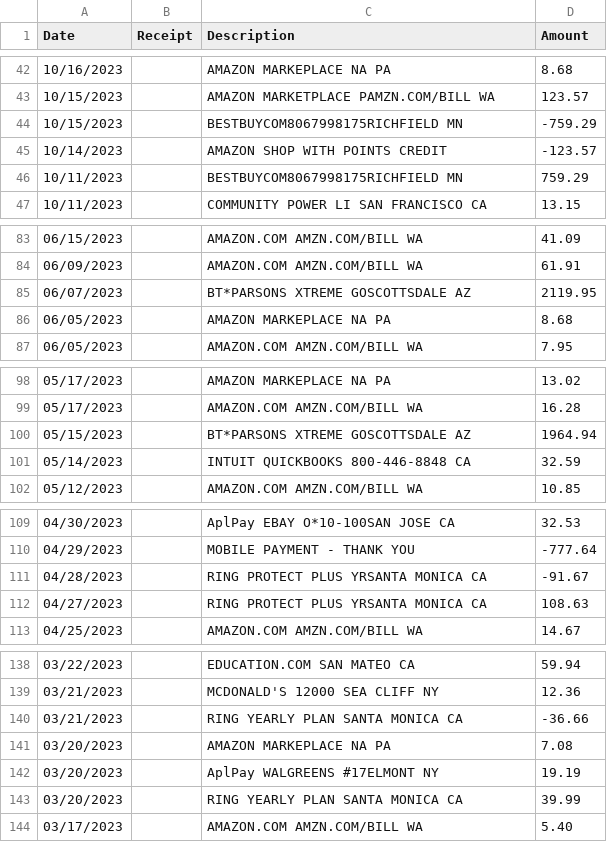
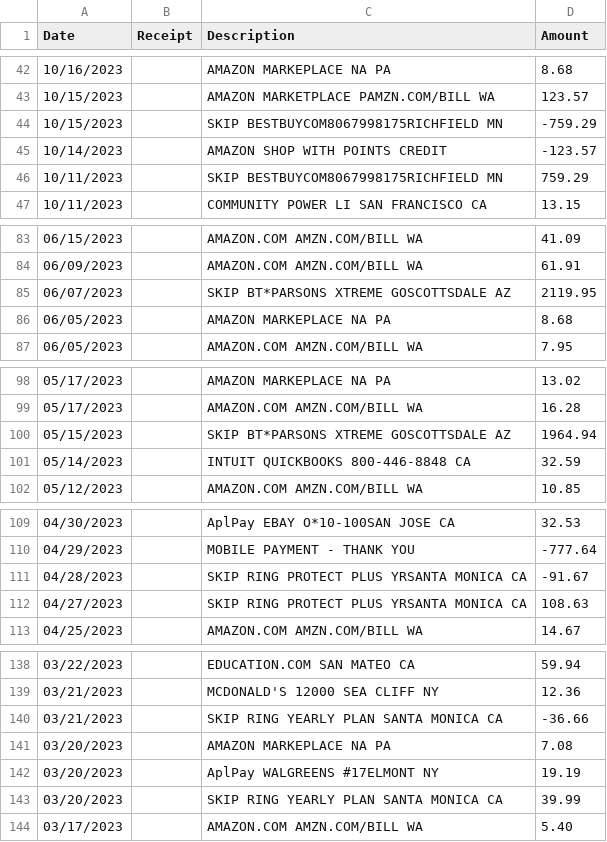
Before and after one commit to lonelytango/swiss-finance, a CSV file: input/amex_credit_2023.csv, drawn as a sheet; only a part is shown, gaps mark what is left out; the diff covers the shown part only.

```diff
--- a/input/amex_credit_2023.csv
+++ b/input/amex_credit_2023.csv
@@ -43,5 +43,5 @@ Date,Receipt,Description,Amount
 10/15/2023,,AMAZON MARKETPLACE PAMZN.COM/BILL       WA,123.57
-10/15/2023,,BESTBUYCOM8067998175RICHFIELD           MN,-759.29
+10/15/2023,,SKIP BESTBUYCOM8067998175RICHFIELD           MN,-759.29
 10/14/2023,,AMAZON SHOP WITH POINTS CREDIT,-123.57
-10/11/2023,,BESTBUYCOM8067998175RICHFIELD           MN,759.29
+10/11/2023,,SKIP BESTBUYCOM8067998175RICHFIELD           MN,759.29
 10/11/2023,,COMMUNITY POWER LI  SAN FRANCISCO       CA,13.15
@@ -84,3 +84,3 @@ Date,Receipt,Description,Amount
 06/09/2023,,AMAZON.COM          AMZN.COM/BILL       WA,61.91
-06/07/2023,,BT*PARSONS XTREME GOSCOTTSDALE          AZ,2119.95
+06/07/2023,,SKIP BT*PARSONS XTREME GOSCOTTSDALE          AZ,2119.95
 06/05/2023,,AMAZON MARKEPLACE NA PA,8.68
@@ -99,3 +99,3 @@ Date,Receipt,Description,Amount
 05/17/2023,,AMAZON.COM          AMZN.COM/BILL       WA,16.28
-05/15/2023,,BT*PARSONS XTREME GOSCOTTSDALE          AZ,1964.94
+05/15/2023,,SKIP BT*PARSONS XTREME GOSCOTTSDALE          AZ,1964.94
 05/14/2023,,INTUIT QUICKBOOKS   800-446-8848        CA,32.59
@@ -110,4 +110,4 @@ Date,Receipt,Description,Amount
 04/29/2023,,MOBILE PAYMENT - THANK YOU,-777.64
-04/28/2023,,RING PROTECT PLUS YRSANTA MONICA        CA,-91.67
-04/27/2023,,RING PROTECT PLUS YRSANTA MONICA        CA,108.63
+04/28/2023,,SKIP RING PROTECT PLUS YRSANTA MONICA        CA,-91.67
+04/27/2023,,SKIP RING PROTECT PLUS YRSANTA MONICA        CA,108.63
 04/25/2023,,AMAZON.COM          AMZN.COM/BILL       WA,14.67
@@ -139,6 +139,6 @@ Date,Receipt,Description,Amount
 03/21/2023,,MCDONALD'S 12000    SEA CLIFF           NY,12.36
-03/21/2023,,RING YEARLY PLAN    SANTA MONICA        CA,-36.66
+03/21/2023,,SKIP RING YEARLY PLAN    SANTA MONICA        CA,-36.66
 03/20/2023,,AMAZON MARKEPLACE NA PA,7.08
 03/20/2023,,AplPay WALGREENS #17ELMONT              NY,19.19
-03/20/2023,,RING YEARLY PLAN    SANTA MONICA        CA,39.99
+03/20/2023,,SKIP RING YEARLY PLAN    SANTA MONICA        CA,39.99
 03/17/2023,,AMAZON.COM          AMZN.COM/BILL       WA,5.40
```
Also changed, not shown: 1 edited cell elsewhere in this file, 4 other files.
